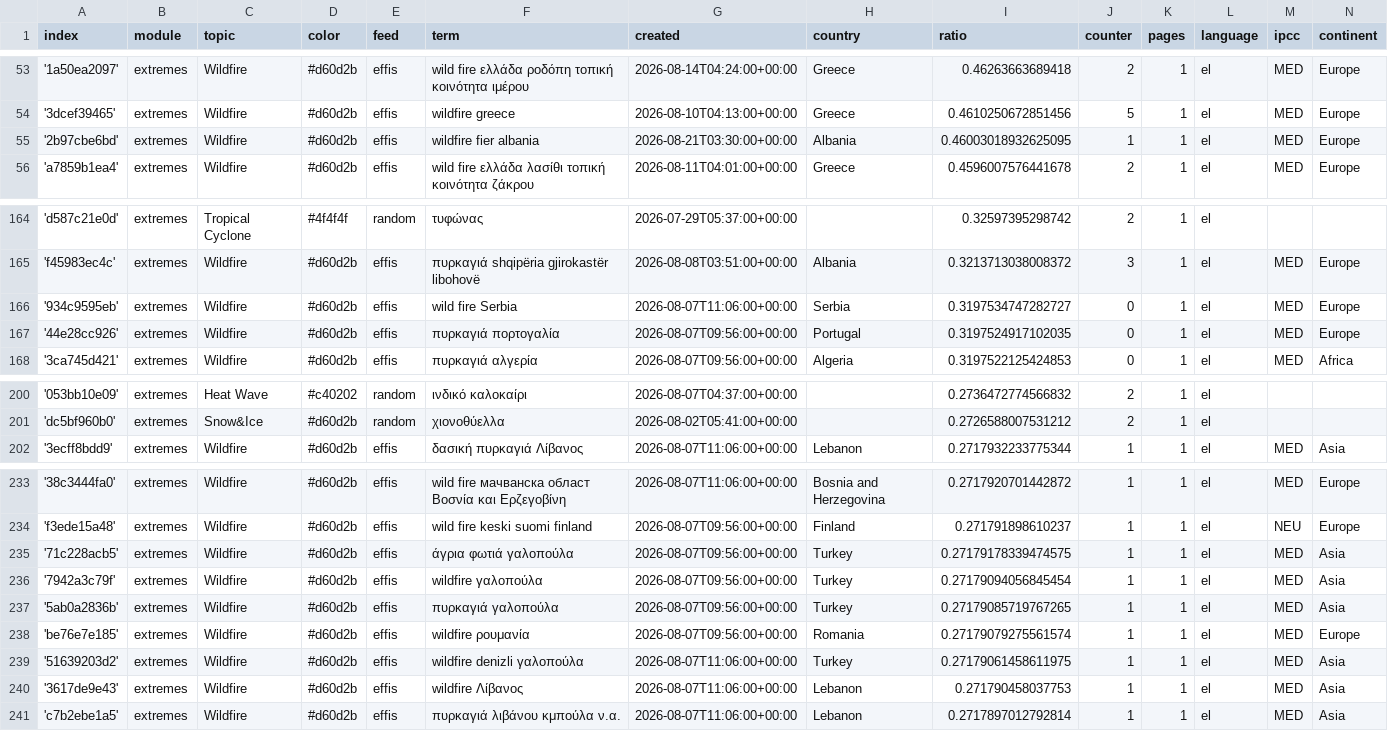
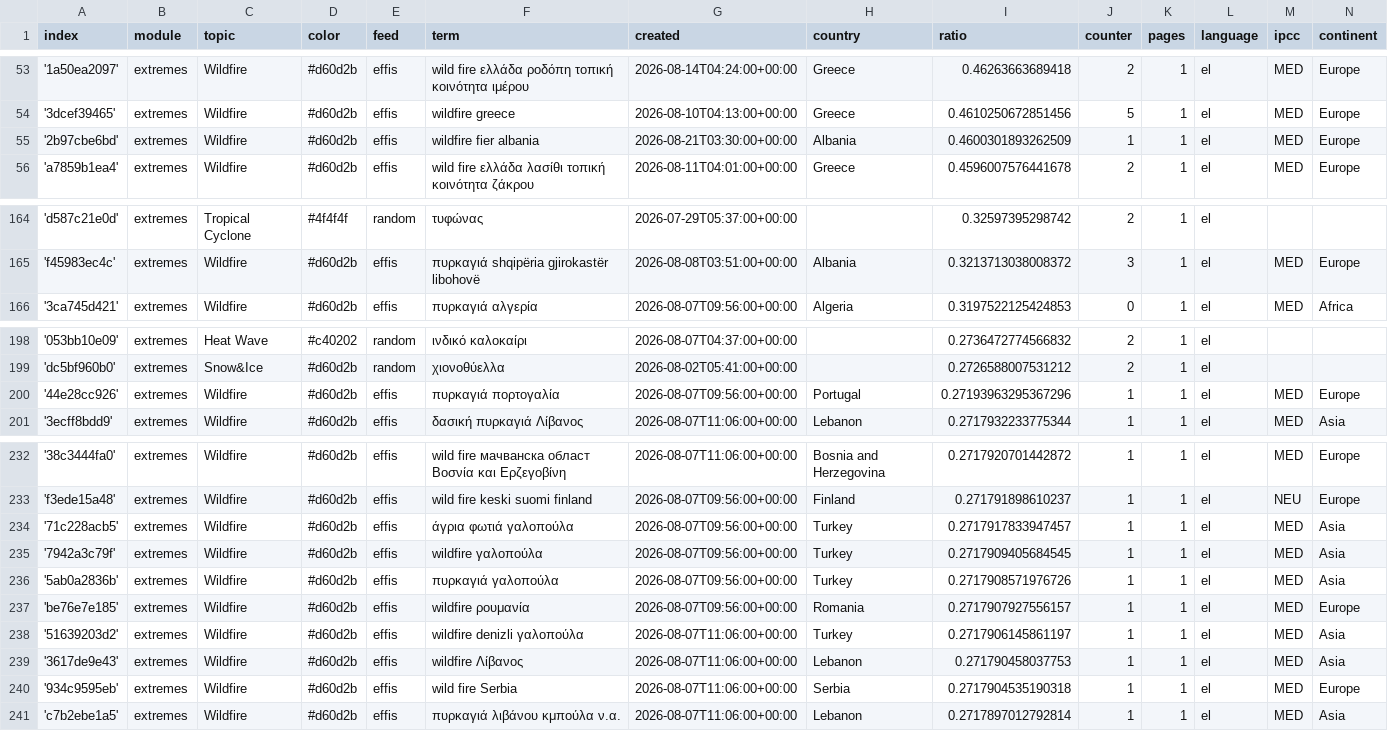
Before and after one commit to newsWhisperer/greekExtremes, a CSV file: terms.csv, drawn as a sheet; only a part is shown, gaps mark what is left out; removed rows and columns are numbered as before the commit, all else as after; the diff names each change by its address in the sheet, - before the commit and + after, or states it on an @@ line.

Commit message:
Commit from GitHub Actions (harvest:0.0)

```diff
--- a/terms.csv
+++ b/terms.csv
-I55 (ratio): 0.46003018932625095
+I55 (ratio): 0.4600301893262509
-row 166: '934c9595eb' | extremes | Wildfire | #d60d2b | effis | wild fire Serbia | 2026-08-07T11:06:00+00:00 | Serbia | 0.3197534747282727 | 0 | 1 | el | MED | Europe
-row 167: '44e28cc926' | extremes | Wildfire | #d60d2b | effis | πυρκαγιά πορτογαλία | 2026-08-07T09:56:00+00:00 | Portugal | 0.3197524917102035 | 0 | 1 | el | MED | Europe
+row 200: '44e28cc926' | extremes | Wildfire | #d60d2b | effis | πυρκαγιά πορτογαλία | 2026-08-07T09:56:00+00:00 | Portugal | 0.27193963295367296 | 1 | 1 | el | MED | Europe
-I234 (ratio): 0.27179178339474575
+I234 (ratio): 0.2717917833947457
-I235 (ratio): 0.27179094056845454
+I235 (ratio): 0.2717909405684545
-I236 (ratio): 0.27179085719767265
+I236 (ratio): 0.2717908571976726
-I237 (ratio): 0.27179079275561574
+I237 (ratio): 0.2717907927556157
-I238 (ratio): 0.27179061458611975
+I238 (ratio): 0.2717906145861197
+row 240: '934c9595eb' | extremes | Wildfire | #d60d2b | effis | wild fire Serbia | 2026-08-07T11:06:00+00:00 | Serbia | 0.2717904535190318 | 1 | 1 | el | MED | Europe
```
